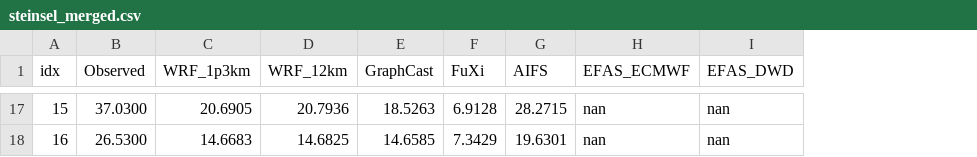
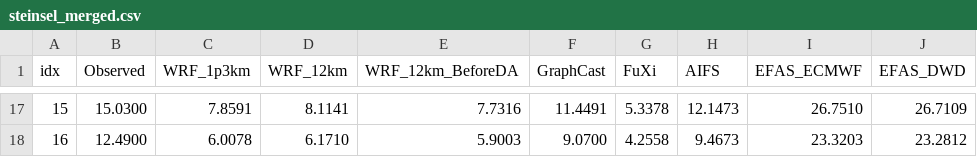
Before and after one commit to ihaseeburrehman/ai-nwp-lisflood-fp-coupling, a CSV file: data/processed/pgfplots/steinsel_merged.csv, drawn as a sheet; only a part is shown, gaps mark what is left out; addresses are those after the commit; the diff covers the shown part only; the diff names each change by its address in the sheet, - before the commit and + after, or states it on an @@ line.

```diff
--- a/data/processed/pgfplots/steinsel_merged.csv
+++ b/data/processed/pgfplots/steinsel_merged.csv
+column E (WRF_12km_BeforeDA), rows 17-18: 7.7316 | 5.9003
-B17 (Observed): 37.0300
+B17 (Observed): 15.0300
-C17 (WRF_1p3km): 20.6905
+C17 (WRF_1p3km): 7.8591
-D17 (WRF_12km): 20.7936
+D17 (WRF_12km): 8.1141
-F17 (GraphCast): 18.5263
+F17 (GraphCast): 11.4491
-G17 (FuXi): 6.9128
+G17 (FuXi): 5.3378
-H17 (AIFS): 28.2715
+H17 (AIFS): 12.1473
-I17 (EFAS_ECMWF): nan
+I17 (EFAS_ECMWF): 26.7510
-J17 (EFAS_DWD): nan
+J17 (EFAS_DWD): 26.7109
-B18 (Observed): 26.5300
+B18 (Observed): 12.4900
-C18 (WRF_1p3km): 14.6683
+C18 (WRF_1p3km): 6.0078
-D18 (WRF_12km): 14.6825
+D18 (WRF_12km): 6.1710
-F18 (GraphCast): 14.6585
+F18 (GraphCast): 9.0700
-G18 (FuXi): 7.3429
+G18 (FuXi): 4.2558
-H18 (AIFS): 19.6301
+H18 (AIFS): 9.4673
-I18 (EFAS_ECMWF): nan
+I18 (EFAS_ECMWF): 23.3203
-J18 (EFAS_DWD): nan
+J18 (EFAS_DWD): 23.2812
```
Also changed, not shown: 120 edited cells elsewhere in this file, data/processed/pgfplots/averaged_metrics.csv, data/processed/pgfplots/hesperange_merged.csv, 47 other files.
